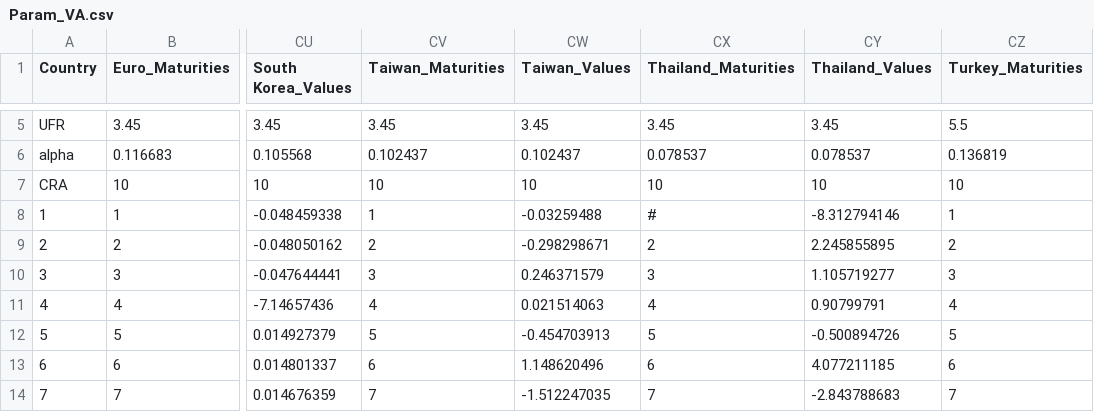
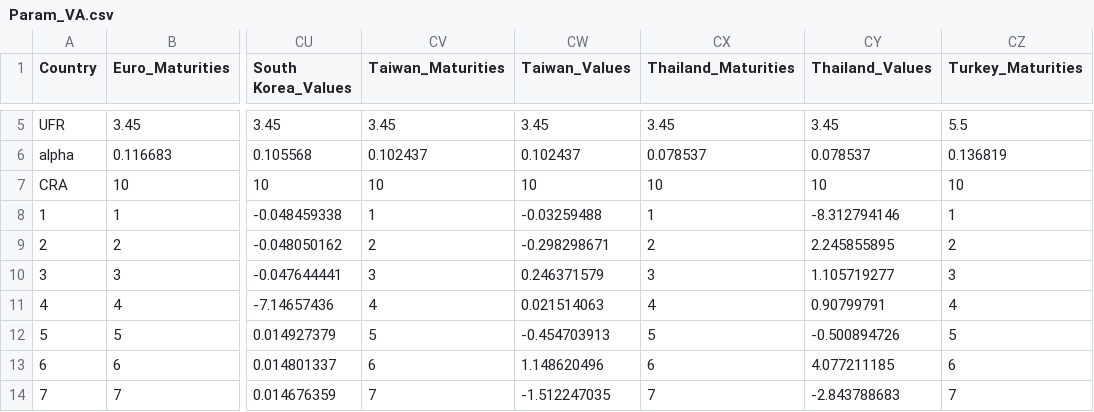
Before and after one commit to open-source-modelling/insurance_jupyter, a CSV file: EIOPA_smith_wilson_test/23_January/Param_VA.csv, drawn as a sheet; only a part is shown, gaps mark what is left out; the diff names each change by its address in the sheet, - before the commit and + after, or states it on an @@ line.

Commit message:
Thailand data had a typo

```diff
--- a/EIOPA_smith_wilson_test/23_January/Param_VA.csv
+++ b/EIOPA_smith_wilson_test/23_January/Param_VA.csv
-CX8 (Thailand_Maturities): #
+CX8 (Thailand_Maturities): 1
```
